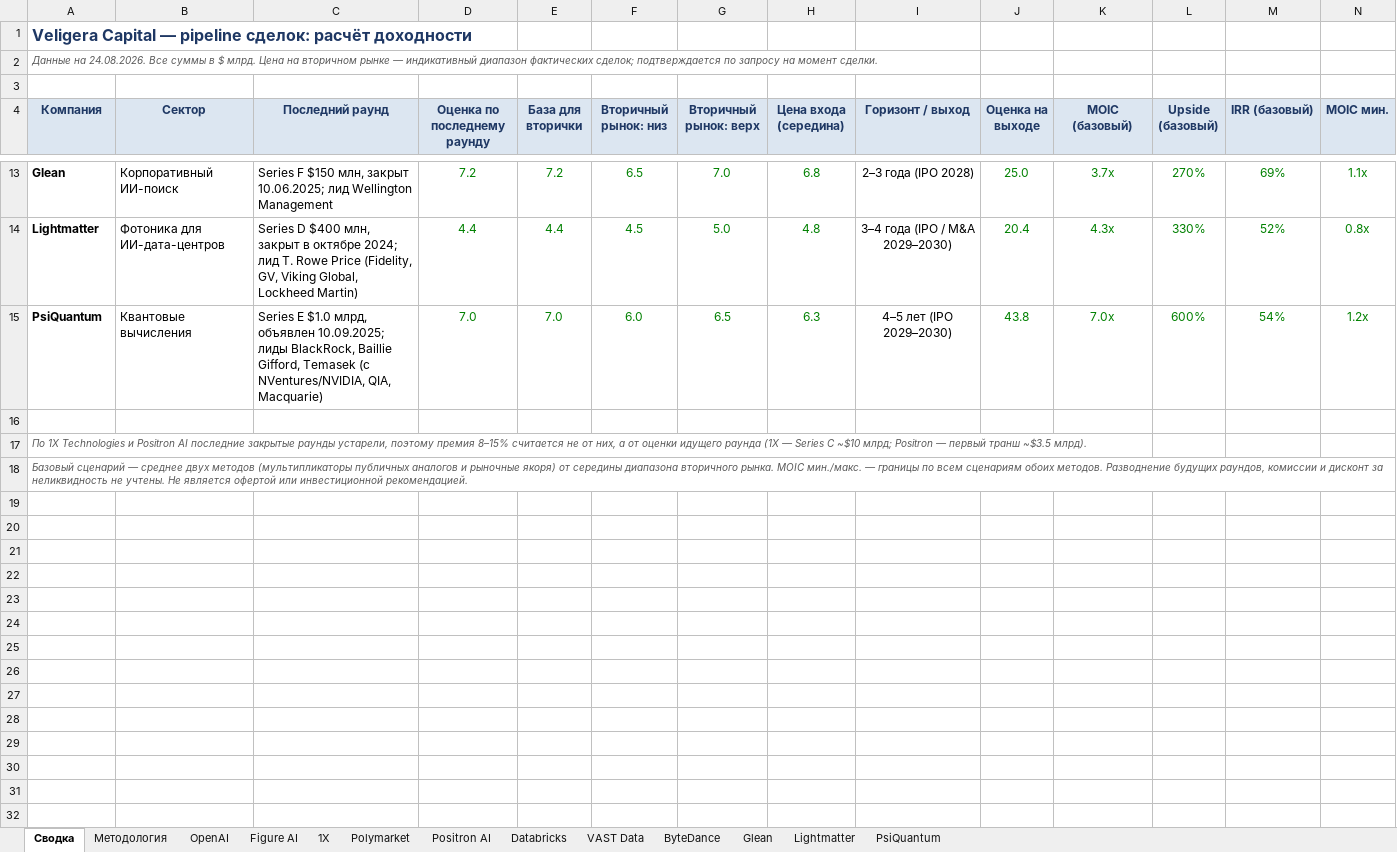
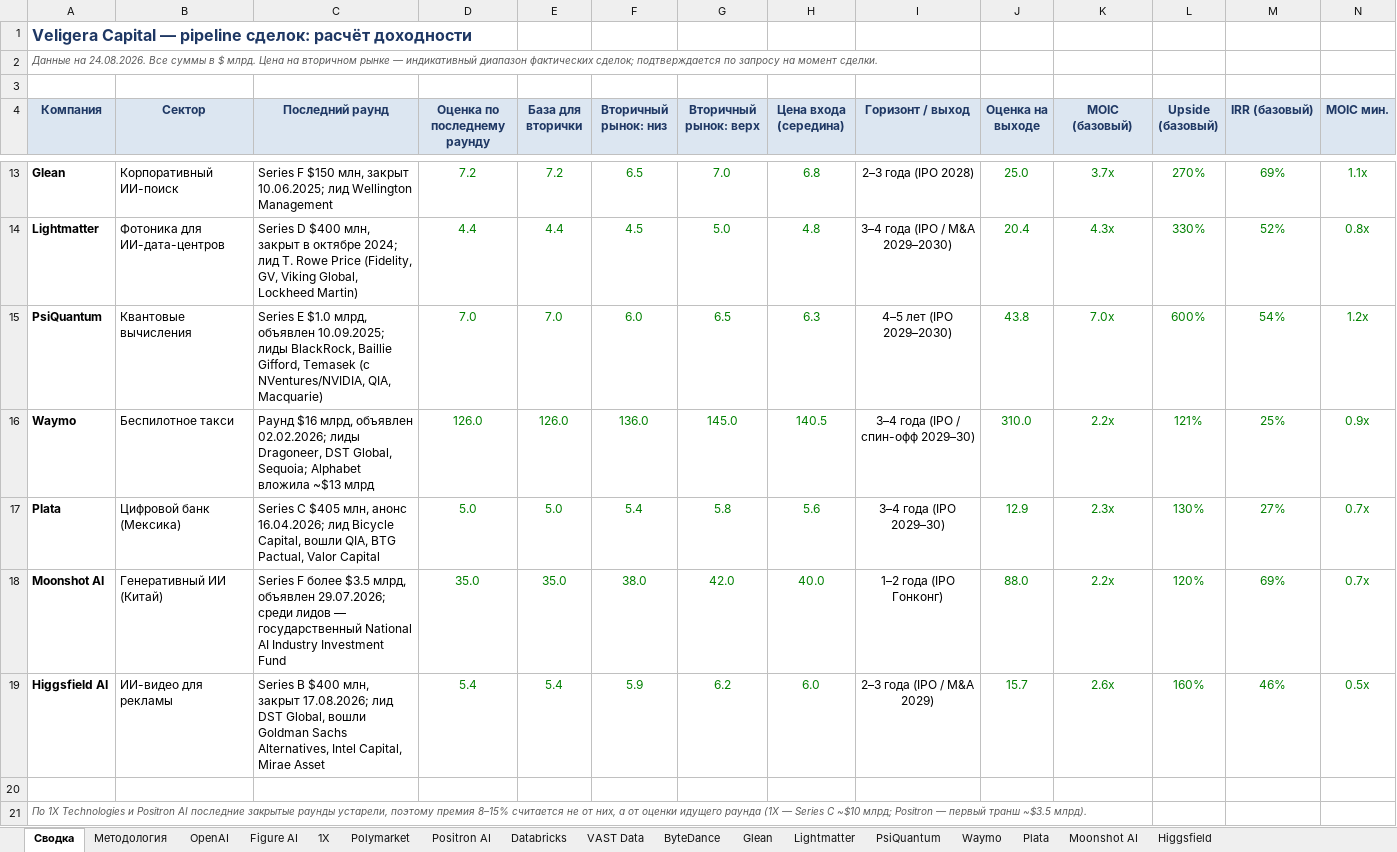
Before and after one commit to Tashamet/my-first-blog, an Excel workbook: investment-pipeline/Veligera_Pipeline_Upside_Model.xlsx, sheet Сводка, drawn as a sheet; only a part is shown, gaps mark what is left out; the shorter side is filled out with more unchanged rows; values as stored, in another font and other column widths than the file's, no borders; rows hold the shown columns only; the diff names each change by its address in the sheet, - before the commit and + after, or states it on an @@ line.

```diff
--- a/investment-pipeline/Veligera_Pipeline_Upside_Model.xlsx (sheet Сводка)
+++ b/investment-pipeline/Veligera_Pipeline_Upside_Model.xlsx (sheet Сводка)
+sheet tab: Waymo
+sheet tab: Plata
+sheet tab: Moonshot AI
+sheet tab: Higgsfield
+row 16: Waymo | Беспилотное такси | Раунд $16 млрд, объявлен 02.02.2026; лиды Dragoneer, DST Global, Sequoia; Alphabet вложила ~$13 млрд | 126.0 | 126.0 | 136.0 | 145.0 | 140.5 | 3–4 года (IPO / спин-офф 2029–30) | 310.0 | 2.2x | 121% | 25% | 0.9x
+row 17: Plata | Цифровой банк (Мексика) | Series C $405 млн, анонс 16.04.2026; лид Bicycle Capital, вошли QIA, BTG Pactual, Valor Capital | 5.0 | 5.0 | 5.4 | 5.8 | 5.6 | 3–4 года (IPO 2029–30) | 12.9 | 2.3x | 130% | 27% | 0.7x
+row 18: Moonshot AI | Генеративный ИИ (Китай) | Series F более $3.5 млрд, объявлен 29.07.2026; среди лидов — государственный National AI Industry Investment Fund | 35.0 | 35.0 | 38.0 | 42.0 | 40.0 | 1–2 года (IPO Гонконг) | 88.0 | 2.2x | 120% | 69% | 0.7x
+row 19: Higgsfield AI | ИИ-видео для рекламы | Series B $400 млн, закрыт 17.08.2026; лид DST Global, вошли Goldman Sachs Alternatives, Intel Capital, Mirae Asset | 5.4 | 5.4 | 5.9 | 6.2 | 6.0 | 2–3 года (IPO / M&A 2029) | 15.7 | 2.6x | 160% | 46% | 0.5x
```
Also changed, not shown: 4 other files.
